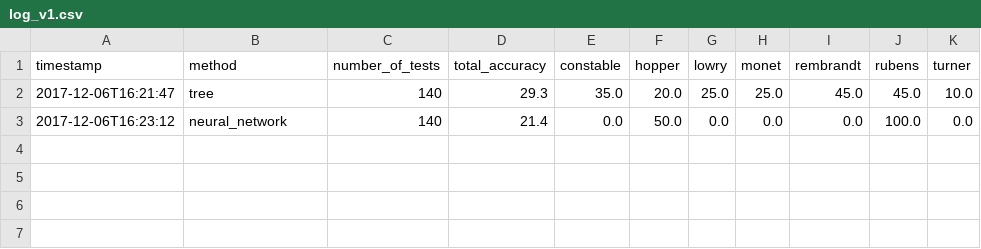
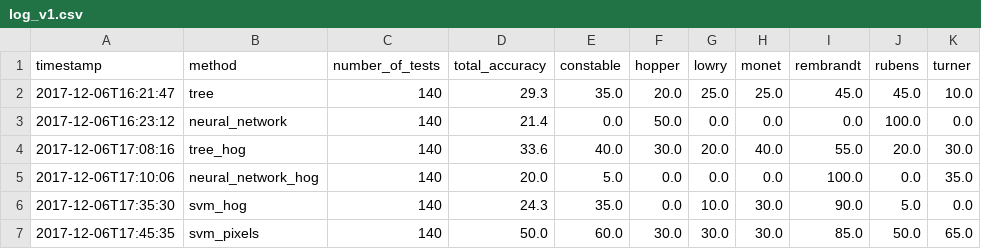
Before and after one commit to edlowther/shazam_for_art, a CSV file: painting_analysis/stats/log_v1.csv, drawn as a sheet.

Commit message:
End process of spiking code for painting analysis

```diff
--- a/painting_analysis/stats/log_v1.csv
+++ b/painting_analysis/stats/log_v1.csv
@@ -3 +3,5 @@ timestamp,method,number_of_tests,total_accuracy,constable,hopper,lowry,monet,rem
 2017-12-06T16:23:12,neural_network,140,21.4,0.0,50.0,0.0,0.0,0.0,100.0,0.0
+2017-12-06T17:08:16,tree_hog,140,33.6,40.0,30.0,20.0,40.0,55.0,20.0,30.0
+2017-12-06T17:10:06,neural_network_hog,140,20.0,5.0,0.0,0.0,0.0,100.0,0.0,35.0
+2017-12-06T17:35:30,svm_hog,140,24.3,35.0,0.0,10.0,30.0,90.0,5.0,0.0
+2017-12-06T17:45:35,svm_pixels,140,50.0,60.0,30.0,30.0,30.0,85.0,50.0,65.0
```
Also changed, not shown: 6 other files.
